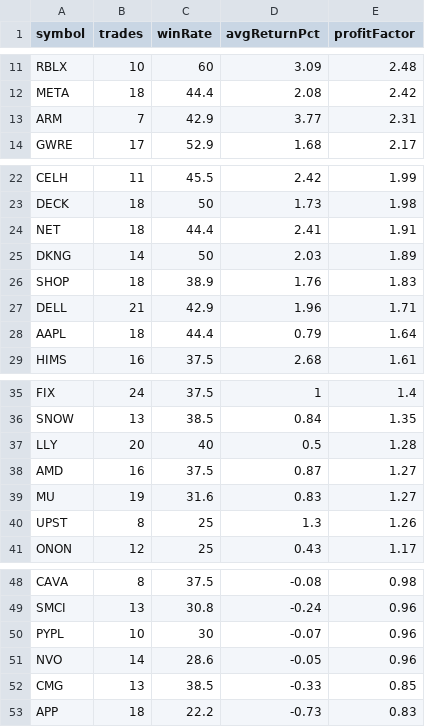
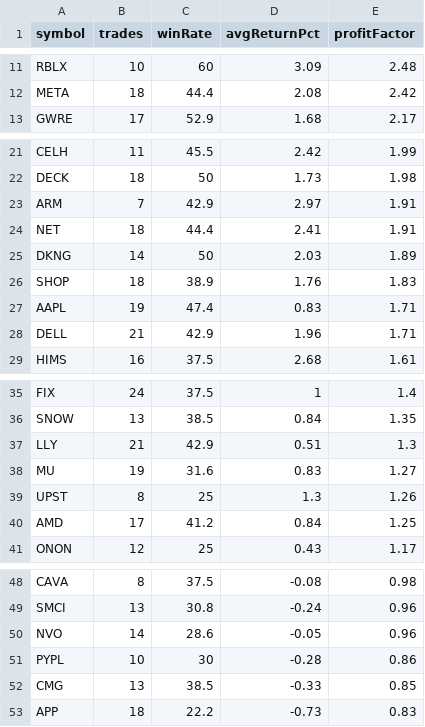
Before and after one commit to narendra0467/Trading-System, a CSV file: reports/latest_backtest.csv, drawn as a sheet; only a part is shown, gaps mark what is left out.

```diff
--- a/reports/latest_backtest.csv
+++ b/reports/latest_backtest.csv
@@ -12,3 +12,2 @@ RBLX,10,60,3.09,2.48
 META,18,44.4,2.08,2.42
-ARM,7,42.9,3.77,2.31
 GWRE,17,52.9,1.68,2.17
@@ -23,2 +22,3 @@ CELH,11,45.5,2.42,1.99
 DECK,18,50,1.73,1.98
+ARM,7,42.9,2.97,1.91
 NET,18,44.4,2.41,1.91
@@ -26,4 +26,4 @@ DKNG,14,50,2.03,1.89
 SHOP,18,38.9,1.76,1.83
+AAPL,19,47.4,0.83,1.71
 DELL,21,42.9,1.96,1.71
-AAPL,18,44.4,0.79,1.64
 HIMS,16,37.5,2.68,1.61
@@ -36,6 +36,6 @@ FIX,24,37.5,1,1.4
 SNOW,13,38.5,0.84,1.35
-LLY,20,40,0.5,1.28
-AMD,16,37.5,0.87,1.27
+LLY,21,42.9,0.51,1.3
 MU,19,31.6,0.83,1.27
 UPST,8,25,1.3,1.26
+AMD,17,41.2,0.84,1.25
 ONON,12,25,0.43,1.17
@@ -49,4 +49,4 @@ CAVA,8,37.5,-0.08,0.98
 SMCI,13,30.8,-0.24,0.96
-PYPL,10,30,-0.07,0.96
 NVO,14,28.6,-0.05,0.96
+PYPL,10,30,-0.28,0.86
 CMG,13,38.5,-0.33,0.85
```
Also changed, not shown: reports/latest_high_risk_scan.csv, reports/latest_leaps_scan.csv, 19 other files.
